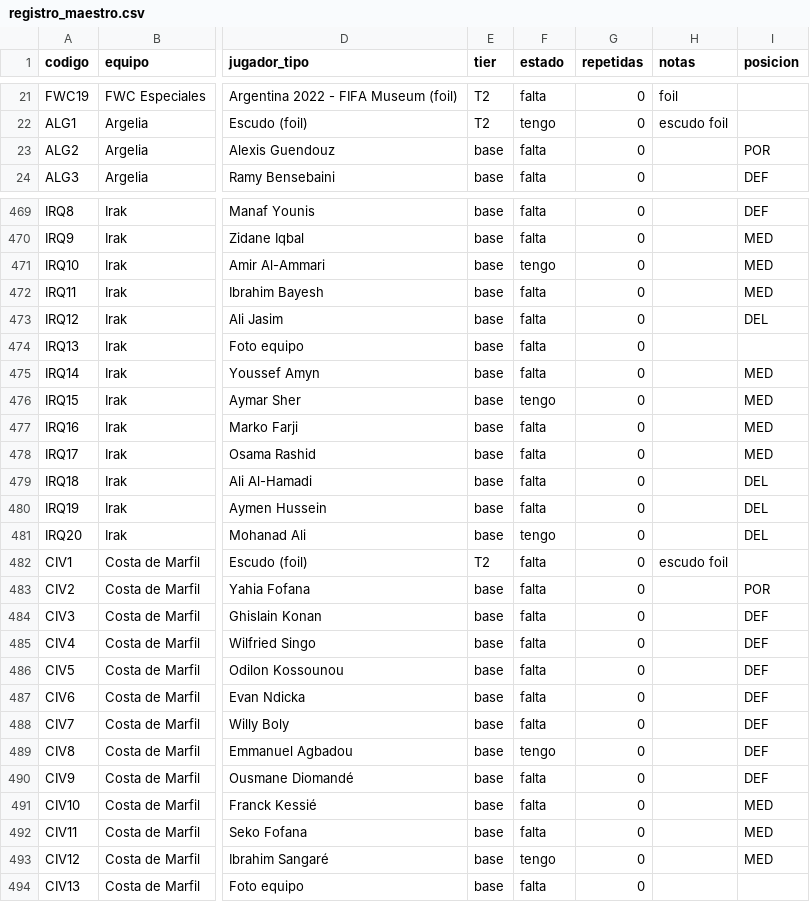
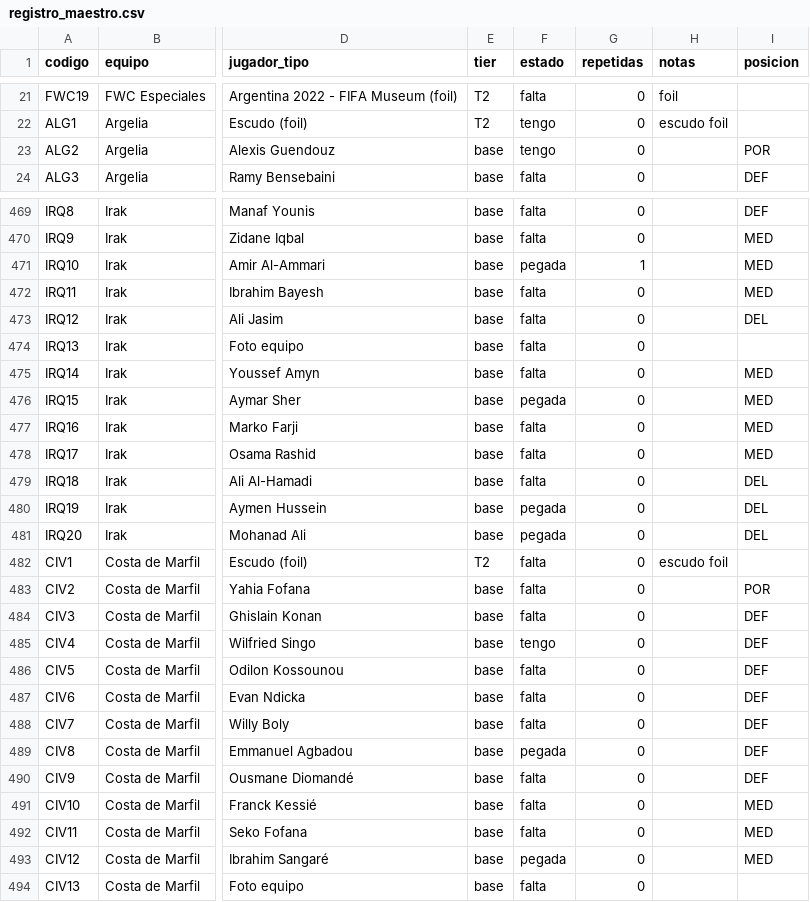
Before and after one commit to BorisTapiaV/album-mundial-2026, a CSV file: registro_maestro.csv, drawn as a sheet; only a part is shown, gaps mark what is left out; the diff covers the shown part only; the diff names each change by its address in the sheet, - before the commit and + after, or states it on an @@ line.

```diff
--- a/registro_maestro.csv
+++ b/registro_maestro.csv
-F23 (estado): falta
+F23 (estado): tengo
-F471 (estado): tengo
+F471 (estado): pegada
-G471 (repetidas): 0
+G471 (repetidas): 1
-F476 (estado): tengo
+F476 (estado): pegada
-F480 (estado): falta
+F480 (estado): pegada
-F481 (estado): tengo
+F481 (estado): pegada
-F485 (estado): falta
+F485 (estado): tengo
-F489 (estado): tengo
+F489 (estado): pegada
-F493 (estado): tengo
+F493 (estado): pegada
```
Also changed, not shown: 73 edited cells elsewhere in this file, 7 other files.
